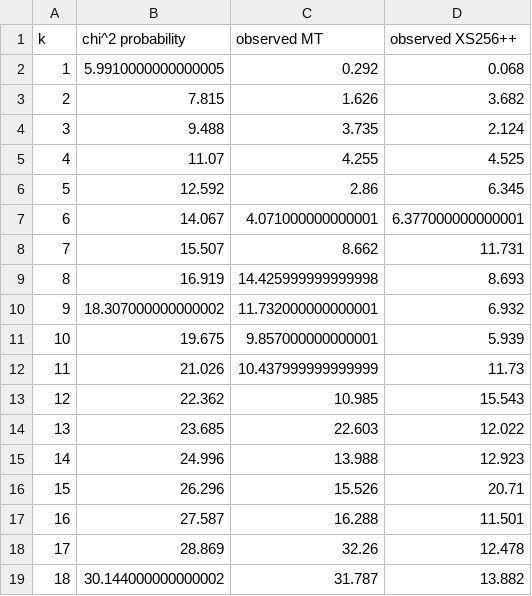
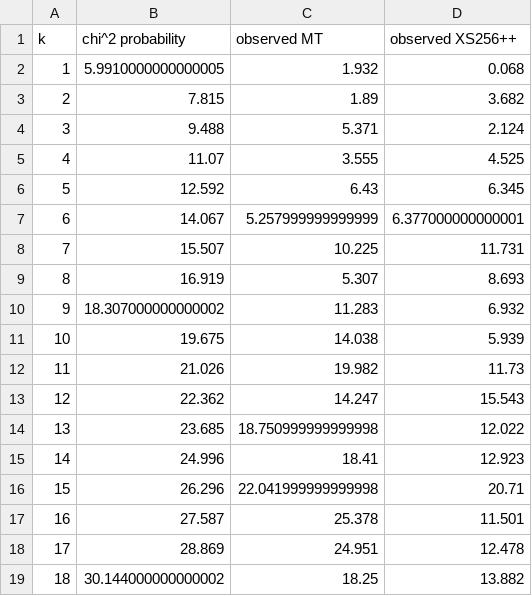
Before and after one commit to SaphCode/MPCD, a CSV file: Analysis/Generated/chi2_results_dirty.csv, drawn as a sheet.

Commit message:
implemented angle flipping sign with probability 1/2 in timestep

```diff
--- a/Analysis/Generated/chi2_results_dirty.csv
+++ b/Analysis/Generated/chi2_results_dirty.csv
@@ -1,19 +1,19 @@
 k,chi^2 probability,observed MT,observed XS256++
-1,5.9910000000000005,0.292,0.068
-2,7.815,1.626,3.682
-3,9.488,3.735,2.124
-4,11.07,4.255,4.525
-5,12.592,2.86,6.345
-6,14.067,4.071000000000001,6.377000000000001
-7,15.507,8.662,11.731
-8,16.919,14.425999999999998,8.693
-9,18.307000000000002,11.732000000000001,6.932
-10,19.675,9.857000000000001,5.939
-11,21.026,10.437999999999999,11.73
-12,22.362,10.985,15.543
-13,23.685,22.603,12.022
-14,24.996,13.988,12.923
-15,26.296,15.526,20.71
-16,27.587,16.288,11.501
-17,28.869,32.26,12.478
-18,30.144000000000002,31.787,13.882
+1,5.9910000000000005,1.932,0.068
+2,7.815,1.89,3.682
+3,9.488,5.371,2.124
+4,11.07,3.555,4.525
+5,12.592,6.43,6.345
+6,14.067,5.257999999999999,6.377000000000001
+7,15.507,10.225,11.731
+8,16.919,5.307,8.693
+9,18.307000000000002,11.283,6.932
+10,19.675,14.038,5.939
+11,21.026,19.982,11.73
+12,22.362,14.247,15.543
+13,23.685,18.750999999999998,12.022
+14,24.996,18.41,12.923
+15,26.296,22.041999999999998,20.71
+16,27.587,25.378,11.501
+17,28.869,24.951,12.478
+18,30.144000000000002,18.25,13.882
```
Also changed, not shown: 15 other files.
